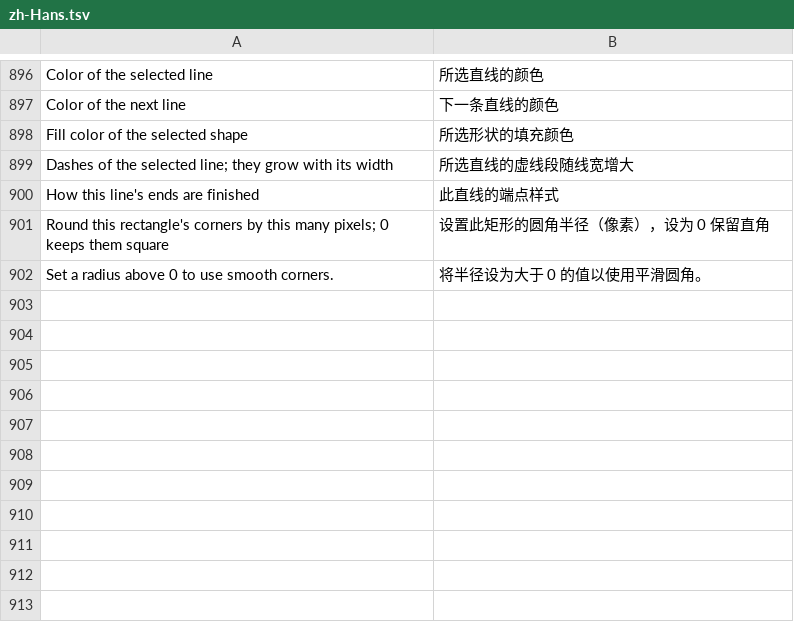
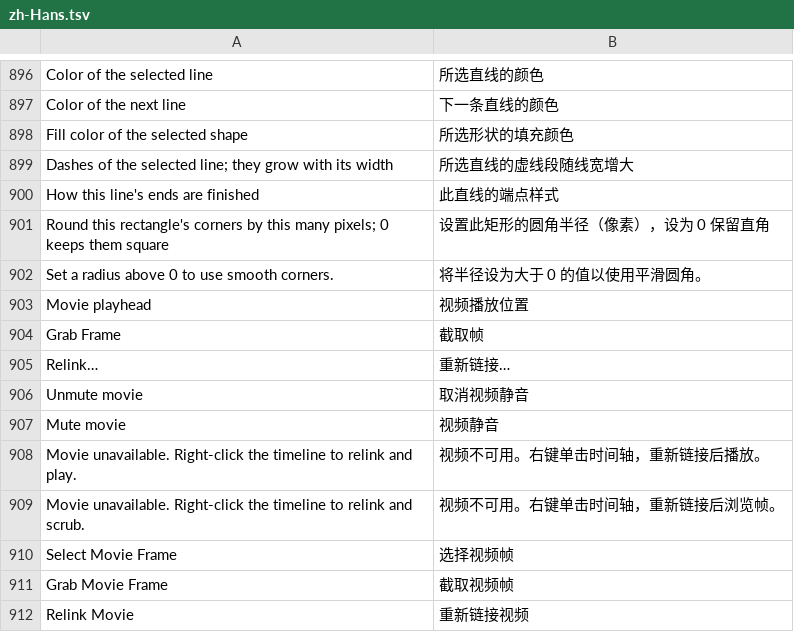
Before and after one commit to skyyzc/Compositor-ZH, a TSV file: translations/zh-Hans.tsv, drawn as a sheet; only a part is shown, gaps mark what is left out.

Commit message:
Localize Compositor 1.7.4 movie timeline and follow brush fixes

```diff
--- a/translations/zh-Hans.tsv
+++ b/translations/zh-Hans.tsv
@@ -902 +902,11 @@ Round this rectangle's corners by this many pixels; 0 keeps them square	设置
 Set a radius above 0 to use smooth corners.	将半径设为大于 0 的值以使用平滑圆角。
+Movie playhead	视频播放位置
+Grab Frame	截取帧
+Relink…	重新链接…
+Unmute movie	取消视频静音
+Mute movie	视频静音
+Movie unavailable. Right-click the timeline to relink and play.	视频不可用。右键单击时间轴，重新链接后播放。
+Movie unavailable. Right-click the timeline to relink and scrub.	视频不可用。右键单击时间轴，重新链接后浏览帧。
+Select Movie Frame	选择视频帧
+Grab Movie Frame	截取视频帧
+Relink Movie	重新链接视频
```
Also changed, not shown: 3 other files.
